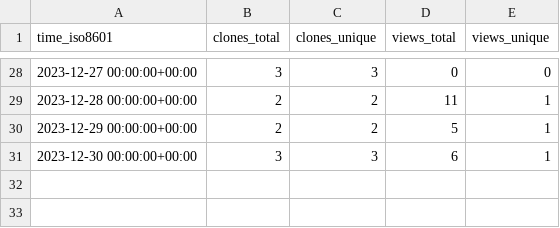
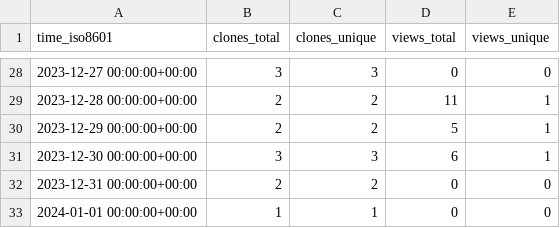
Before and after one commit to KajaBraz/AdventOfCode2023, a CSV file: KajaBraz/AdventOfCode2023/ghrs-data/views_clones_aggregate.csv, drawn as a sheet; only a part is shown, gaps mark what is left out; the diff names each change by its address in the sheet, - before the commit and + after, or states it on an @@ line.

```diff
--- a/KajaBraz/AdventOfCode2023/ghrs-data/views_clones_aggregate.csv
+++ b/KajaBraz/AdventOfCode2023/ghrs-data/views_clones_aggregate.csv
+row 32: 2023-12-31 00:00:00+00:00 | 2 | 2 | 0 | 0
+row 33: 2024-01-01 00:00:00+00:00 | 1 | 1 | 0 | 0
```
Also changed, not shown: 1 other file.
